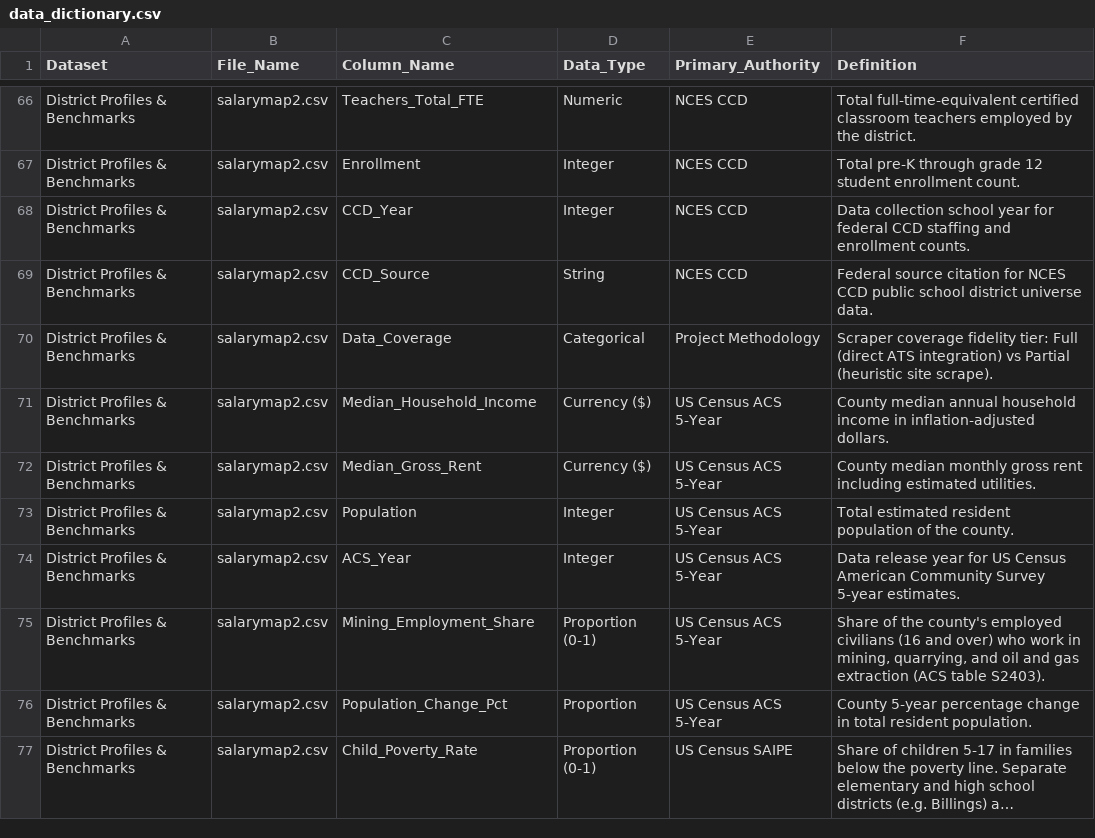
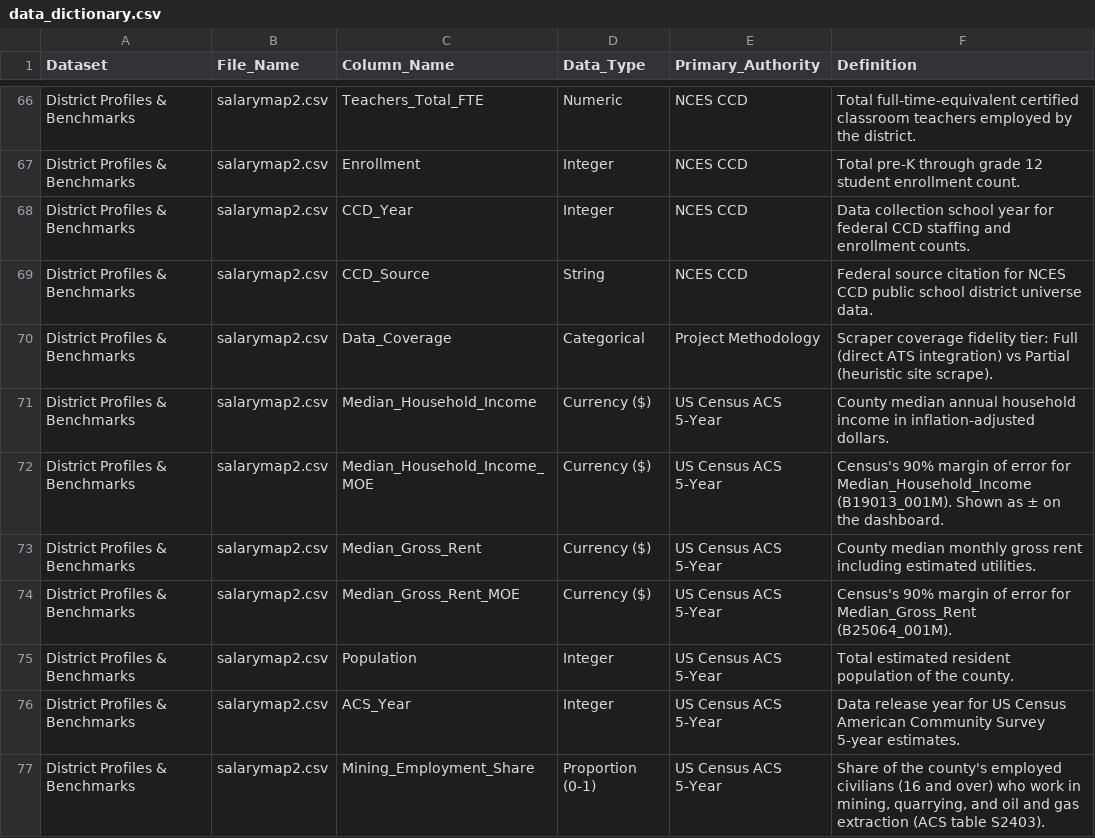
Before and after one commit to bostickmike/Montana-Education-Jobs-Dashboard, a CSV file: Mt_Ed_Jobs/data_dictionary.csv, drawn as a sheet; only a part is shown, gaps mark what is left out; the shorter side is filled out with more unchanged rows; long unchanged cells end in …; the diff covers the shown part only.

```diff
--- a/Mt_Ed_Jobs/data_dictionary.csv
+++ b/Mt_Ed_Jobs/data_dictionary.csv
@@ -71,3 +71,5 @@
 "District Profiles & Benchmarks","salarymap2.csv","Median_Household_Income","Currency ($)","US Census ACS 5-Year","County median annual household income in inflation-adjusted dollars."
+"District Profiles & Benchmarks","salarymap2.csv","Median_Household_Income_MOE","Currency ($)","US Census ACS 5-Year","Census's 90% margin of error for Median_Household_Income (B19013_001M). Shown as ± on the dashboard."
 "District Profiles & Benchmarks","salarymap2.csv","Median_Gross_Rent","Currency ($)","US Census ACS 5-Year","County median monthly gross rent including estimated utilities."
+"District Profiles & Benchmarks","salarymap2.csv","Median_Gross_Rent_MOE","Currency ($)","US Census ACS 5-Year","Census's 90% margin of error for Median_Gross_Rent (B25064_001M)."
 "District Profiles & Benchmarks","salarymap2.csv","Population","Integer","US Census ACS 5-Year","Total estimated resident population of the county."
```
Also changed, not shown: 7 added rows elsewhere in this file, run_expectations.csv, 8 other files.
